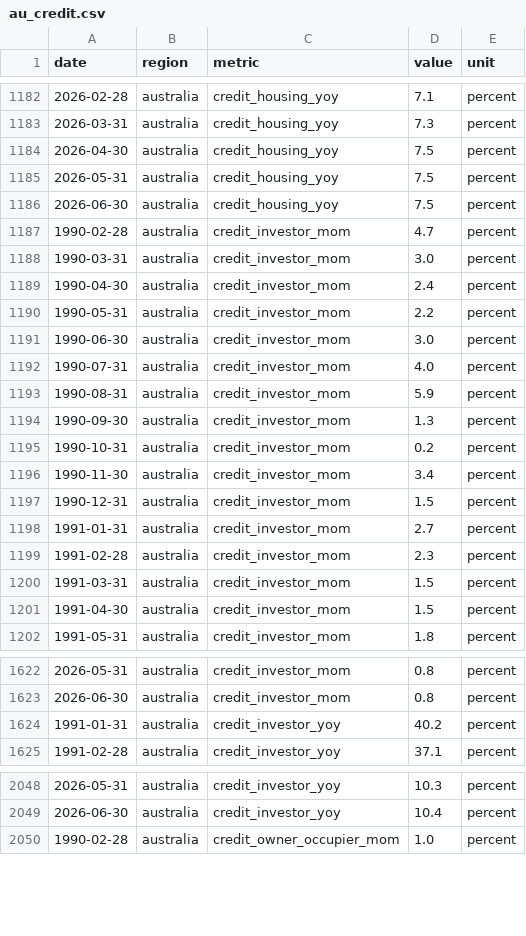
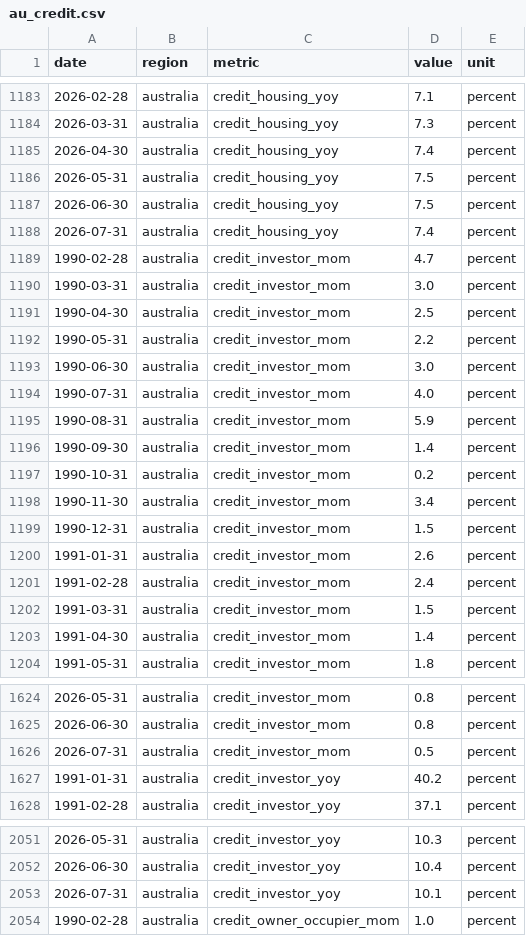
Before and after one commit to jackalexleonard-stack/victoria-housing-dashboard, a CSV file: data/series/au_credit.csv, drawn as a sheet; only a part is shown, gaps mark what is left out; the diff covers the shown part only.

```diff
--- a/data/series/au_credit.csv
+++ b/data/series/au_credit.csv
@@ -1183,8 +1184,9 @@ date,region,metric,value,unit
 2026-03-31,australia,credit_housing_yoy,7.3,percent
-2026-04-30,australia,credit_housing_yoy,7.5,percent
+2026-04-30,australia,credit_housing_yoy,7.4,percent
 2026-05-31,australia,credit_housing_yoy,7.5,percent
 2026-06-30,australia,credit_housing_yoy,7.5,percent
+2026-07-31,australia,credit_housing_yoy,7.4,percent
 1990-02-28,australia,credit_investor_mom,4.7,percent
 1990-03-31,australia,credit_investor_mom,3.0,percent
-1990-04-30,australia,credit_investor_mom,2.4,percent
+1990-04-30,australia,credit_investor_mom,2.5,percent
 1990-05-31,australia,credit_investor_mom,2.2,percent
@@ -1193,3 +1195,3 @@ date,region,metric,value,unit
 1990-08-31,australia,credit_investor_mom,5.9,percent
-1990-09-30,australia,credit_investor_mom,1.3,percent
+1990-09-30,australia,credit_investor_mom,1.4,percent
 1990-10-31,australia,credit_investor_mom,0.2,percent
@@ -1197,6 +1199,6 @@ date,region,metric,value,unit
 1990-12-31,australia,credit_investor_mom,1.5,percent
-1991-01-31,australia,credit_investor_mom,2.7,percent
-1991-02-28,australia,credit_investor_mom,2.3,percent
+1991-01-31,australia,credit_investor_mom,2.6,percent
+1991-02-28,australia,credit_investor_mom,2.4,percent
 1991-03-31,australia,credit_investor_mom,1.5,percent
-1991-04-30,australia,credit_investor_mom,1.5,percent
+1991-04-30,australia,credit_investor_mom,1.4,percent
 1991-05-31,australia,credit_investor_mom,1.8,percent
@@ -1623,2 +1625,3 @@ date,region,metric,value,unit
 2026-06-30,australia,credit_investor_mom,0.8,percent
+2026-07-31,australia,credit_investor_mom,0.5,percent
 1991-01-31,australia,credit_investor_yoy,40.2,percent
@@ -2049,2 +2052,3 @@ date,region,metric,value,unit
 2026-06-30,australia,credit_investor_yoy,10.4,percent
+2026-07-31,australia,credit_investor_yoy,10.1,percent
 1990-02-28,australia,credit_owner_occupier_mom,1.0,percent
```
Also changed, not shown: 3 added rows and 45 edited cells elsewhere in this file, data/series/au_hvi.csv, data/series/vic_hvi.csv, 27 other files.
